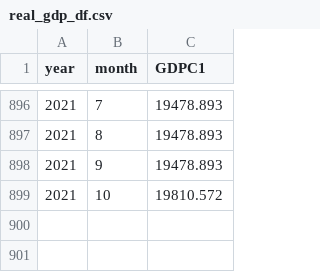
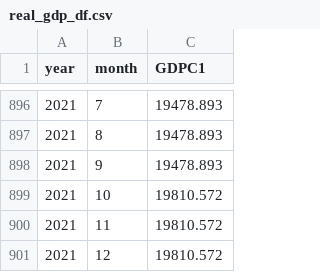
Before and after one commit to williantleite/DML_in_Finance, a CSV file: Data/Clean/real_gdp_df.csv, drawn as a sheet; only a part is shown, gaps mark what is left out.

```diff
--- a/Data/Clean/real_gdp_df.csv
+++ b/Data/Clean/real_gdp_df.csv
@@ -899 +899,3 @@ year,month,GDPC1
 2021,10,19810.572
+2021,11,19810.572
+2021,12,19810.572
```
Also changed, not shown: Data/Clean/all_transac_house_price_index_df.csv, Data/Raw Data/Other Variables/House prices/All-Transactions_House_Price_Index.csv, 1 other file.
